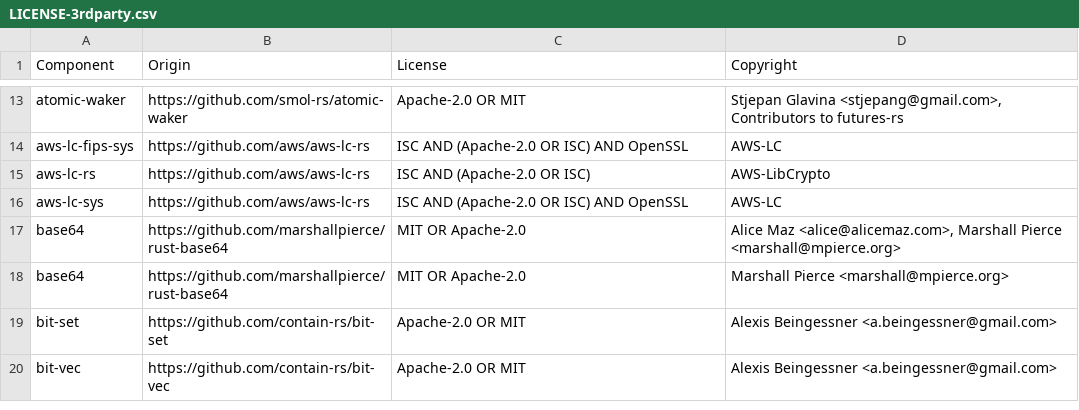
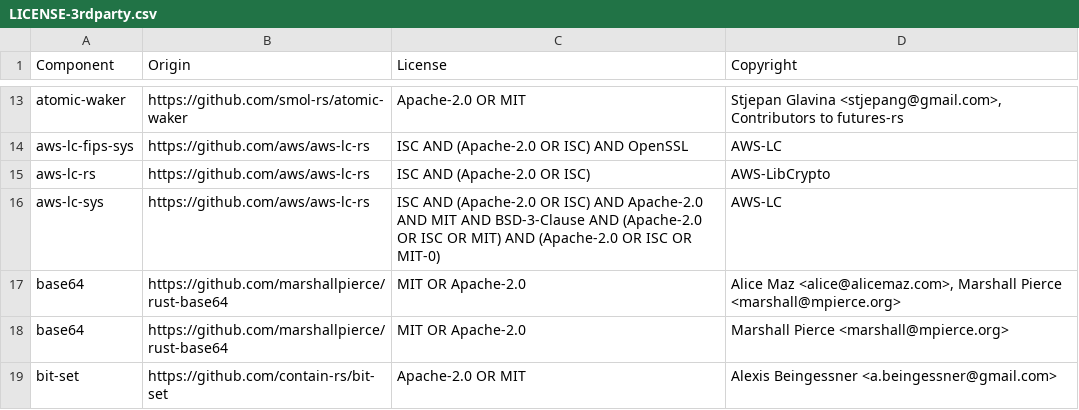
Before and after one commit to DataDog/serverless-components, a CSV file: LICENSE-3rdparty.csv, drawn as a sheet; only a part is shown, gaps mark what is left out; the shorter side is filled out with more unchanged rows.

```diff
--- a/LICENSE-3rdparty.csv
+++ b/LICENSE-3rdparty.csv
@@ -15,3 +15,3 @@ aws-lc-fips-sys,https://github.com/aws/aws-lc-rs,ISC AND (Apache-2.0 OR ISC) AND
 aws-lc-rs,https://github.com/aws/aws-lc-rs,ISC AND (Apache-2.0 OR ISC),AWS-LibCrypto
-aws-lc-sys,https://github.com/aws/aws-lc-rs,ISC AND (Apache-2.0 OR ISC) AND OpenSSL,AWS-LC
+aws-lc-sys,https://github.com/aws/aws-lc-rs,ISC AND (Apache-2.0 OR ISC) AND Apache-2.0 AND MIT AND BSD-3-Clause AND (Apache-2.0 OR ISC OR MIT) AND (Apache-2.0 OR ISC OR MIT-0),AWS-LC
 base64,https://github.com/marshallpierce/rust-base64,MIT OR Apache-2.0,"Alice Maz <alice@alicemaz.com>, Marshall Pierce <marshall@mpierce.org>"
```
Also changed, not shown: 1 other file.
